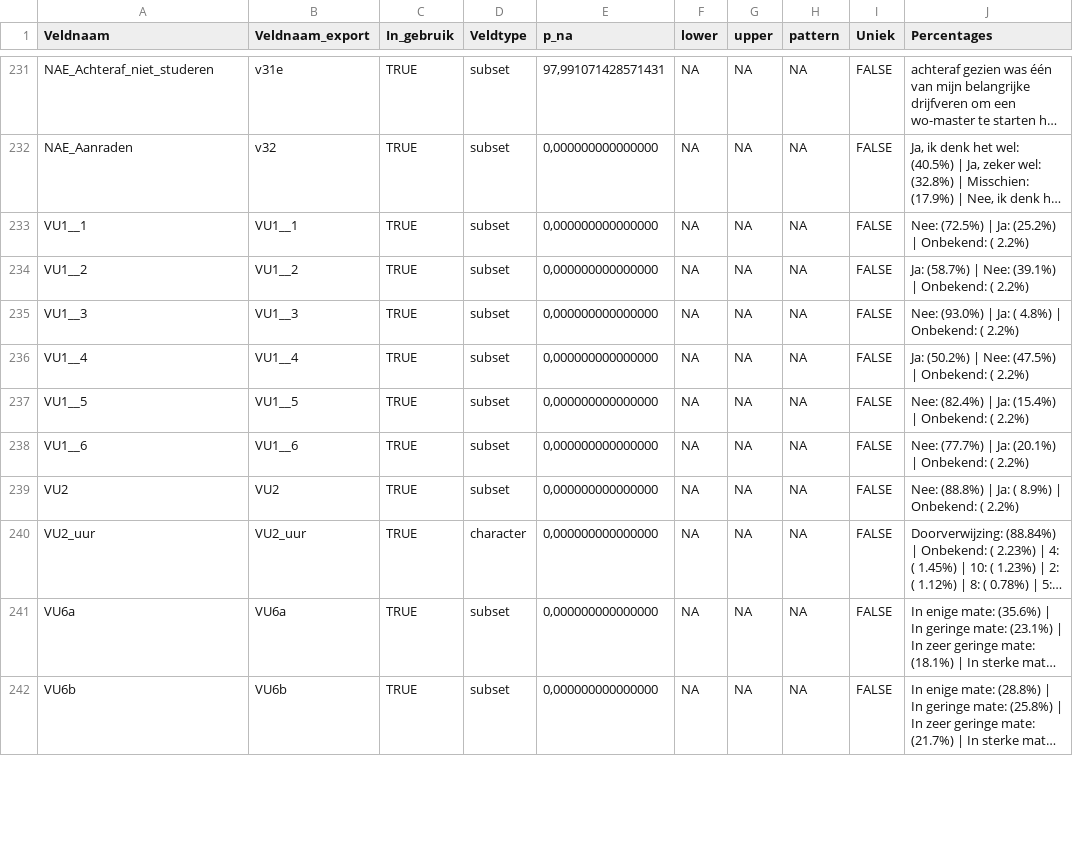
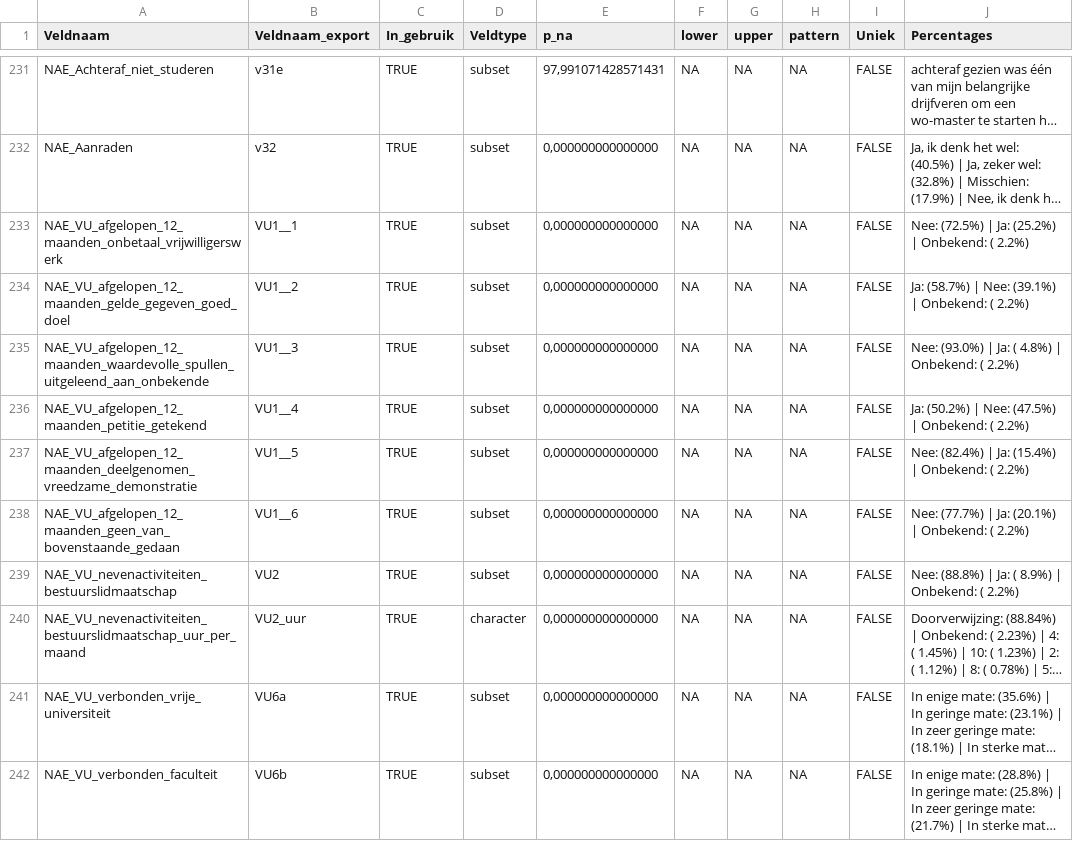
Before and after one commit to vusaverse/data_asset_catalog, a CSV file: NAE/Documentatie_NAE.csv, drawn as a sheet; only a part is shown, gaps mark what is left out; long unchanged cells end in …; the diff covers the shown part only; the diff names each change by its address in the sheet, - before the commit and + after, or states it on an @@ line.

Commit message:
feat: fill institution specific questions

```diff
--- a/NAE/Documentatie_NAE.csv
+++ b/NAE/Documentatie_NAE.csv
-A233 (Veldnaam): VU1__1
+A233 (Veldnaam): NAE_VU_afgelopen_12_maanden_onbetaal_vrijwilligerswerk
-A234 (Veldnaam): VU1__2
+A234 (Veldnaam): NAE_VU_afgelopen_12_maanden_gelde_gegeven_goed_doel
-A235 (Veldnaam): VU1__3
+A235 (Veldnaam): NAE_VU_afgelopen_12_maanden_waardevolle_spullen_uitgeleend_aan_onbekende
-A236 (Veldnaam): VU1__4
+A236 (Veldnaam): NAE_VU_afgelopen_12_maanden_petitie_getekend
-A237 (Veldnaam): VU1__5
+A237 (Veldnaam): NAE_VU_afgelopen_12_maanden_deelgenomen_vreedzame_demonstratie
-A238 (Veldnaam): VU1__6
+A238 (Veldnaam): NAE_VU_afgelopen_12_maanden_geen_van_bovenstaande_gedaan
-A239 (Veldnaam): VU2
+A239 (Veldnaam): NAE_VU_nevenactiviteiten_bestuurslidmaatschap
-A240 (Veldnaam): VU2_uur
+A240 (Veldnaam): NAE_VU_nevenactiviteiten_bestuurslidmaatschap_uur_per_maand
-A241 (Veldnaam): VU6a
+A241 (Veldnaam): NAE_VU_verbonden_vrije_universiteit
-A242 (Veldnaam): VU6b
+A242 (Veldnaam): NAE_VU_verbonden_faculteit
```
Also changed, not shown: 9 edited cells elsewhere in this file.
